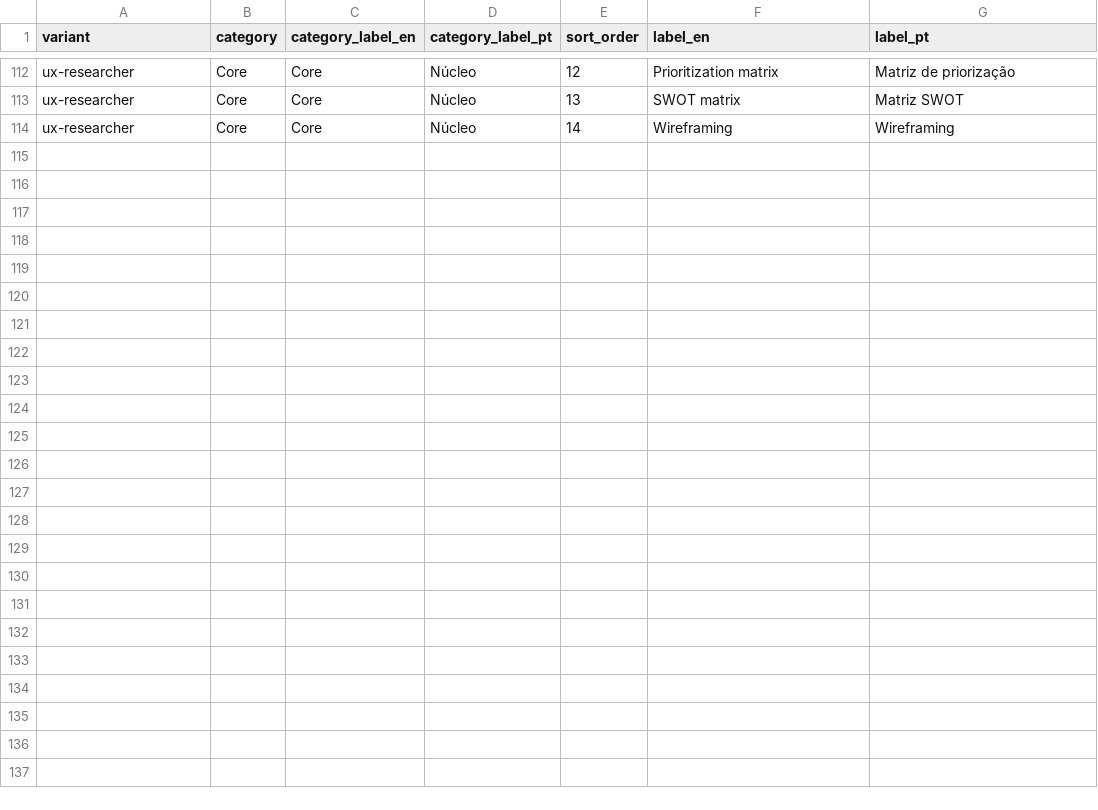
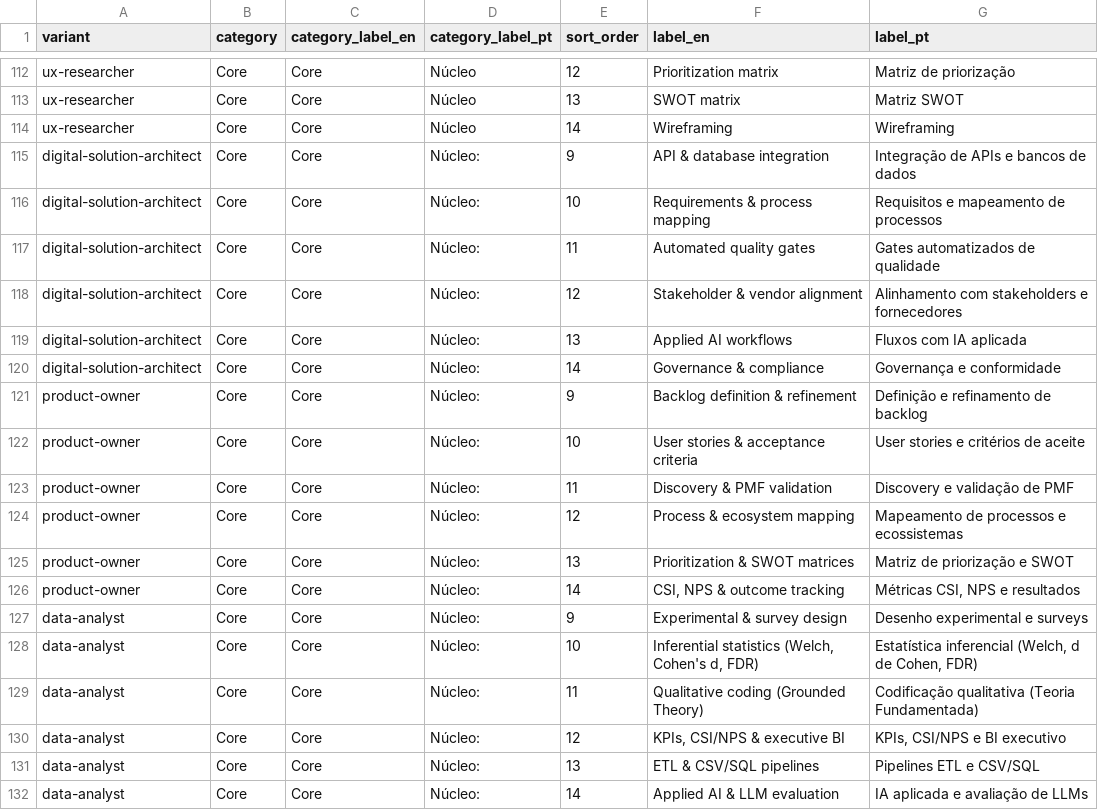
Before and after one commit to duducm2/my-personal-repo, a CSV file: my-data/frozen/current/my-data/canonical/skills.csv, drawn as a sheet; only a part is shown, gaps mark what is left out; the diff names each change by its address in the sheet, - before the commit and + after, or states it on an @@ line.

```diff
--- a/my-data/frozen/current/my-data/canonical/skills.csv
+++ b/my-data/frozen/current/my-data/canonical/skills.csv
+row 115: digital-solution-architect | Core | Core | Núcleo: | 9 | API & database integration | Integração de APIs e bancos de dados
+row 116: digital-solution-architect | Core | Core | Núcleo: | 10 | Requirements & process mapping | Requisitos e mapeamento de processos
+row 117: digital-solution-architect | Core | Core | Núcleo: | 11 | Automated quality gates | Gates automatizados de qualidade
+row 118: digital-solution-architect | Core | Core | Núcleo: | 12 | Stakeholder & vendor alignment | Alinhamento com stakeholders e fornecedores
+row 119: digital-solution-architect | Core | Core | Núcleo: | 13 | Applied AI workflows | Fluxos com IA aplicada
+row 120: digital-solution-architect | Core | Core | Núcleo: | 14 | Governance & compliance | Governança e conformidade
+row 121: product-owner | Core | Core | Núcleo: | 9 | Backlog definition & refinement | Definição e refinamento de backlog
+row 122: product-owner | Core | Core | Núcleo: | 10 | User stories & acceptance criteria | User stories e critérios de aceite
+row 123: product-owner | Core | Core | Núcleo: | 11 | Discovery & PMF validation | Discovery e validação de PMF
+row 124: product-owner | Core | Core | Núcleo: | 12 | Process & ecosystem mapping | Mapeamento de processos e ecossistemas
+row 125: product-owner | Core | Core | Núcleo: | 13 | Prioritization & SWOT matrices | Matriz de priorização e SWOT
+row 126: product-owner | Core | Core | Núcleo: | 14 | CSI, NPS & outcome tracking | Métricas CSI, NPS e resultados
+row 127: data-analyst | Core | Core | Núcleo: | 9 | Experimental & survey design | Desenho experimental e surveys
+row 128: data-analyst | Core | Core | Núcleo: | 10 | Inferential statistics (Welch, Cohen's d, FDR) | Estatística inferencial (Welch, d de Cohen, FDR)
+row 129: data-analyst | Core | Core | Núcleo: | 11 | Qualitative coding (Grounded Theory) | Codificação qualitativa (Teoria Fundamentada)
+row 130: data-analyst | Core | Core | Núcleo: | 12 | KPIs, CSI/NPS & executive BI | KPIs, CSI/NPS e BI executivo
+row 131: data-analyst | Core | Core | Núcleo: | 13 | ETL & CSV/SQL pipelines | Pipelines ETL e CSV/SQL
+row 132: data-analyst | Core | Core | Núcleo: | 14 | Applied AI & LLM evaluation | IA aplicada e avaliação de LLMs
```
Also changed, not shown: my-data/frozen/current/my-data/canonical/experience_bullets.csv, my-data/frozen/current/my-data/canonical/narratives.csv, 14 other files.
